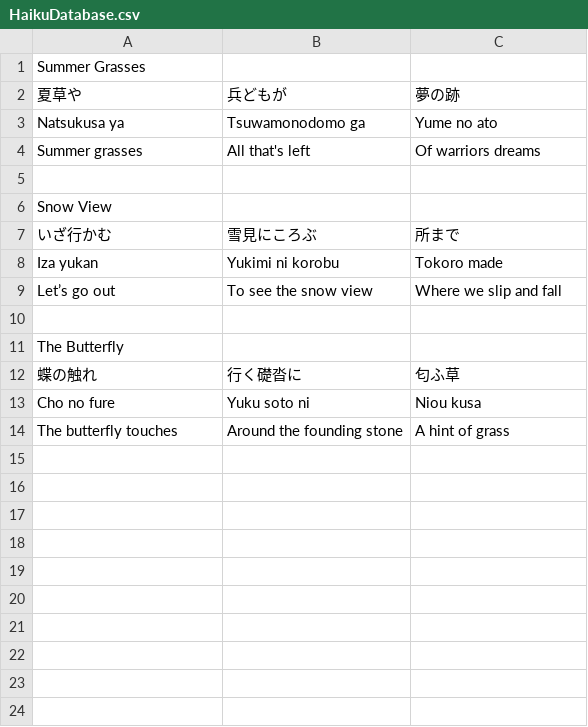
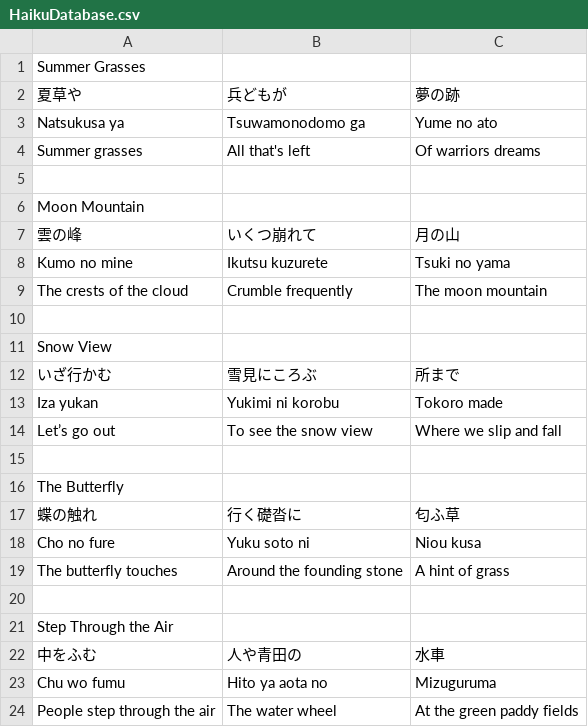
Before and after one commit to ScarletPhoenix5053/Genre-Fusion-Runner, a CSV file: Assets/Scripts/Haiku Management/Resources/Haiku Data/HaikuDatabase.csv, drawn as a sheet.

Commit message:
Expanded Haiku list
Next:
Motion profiles
then onto level design and gameplay improvements

```diff
--- a/Assets/Scripts/Haiku Management/Resources/Haiku Data/HaikuDatabase.csv
+++ b/Assets/Scripts/Haiku Management/Resources/Haiku Data/HaikuDatabase.csv
@@ -5,2 +5,7 @@ Summer grasses,All that's left,Of warriors dreams
 
+Moon Mountain
+雲の峰,いくつ崩れて,月の山
+Kumo no mine,Ikutsu kuzurete,Tsuki no yama
+The crests of the cloud,Crumble frequently,The moon mountain
+
 Snow View
@@ -14 +19,6 @@ Cho no fure,Yuku soto ni,Niou kusa
 The butterfly touches,Around the founding stone,A hint of grass
+
+Step Through the Air
+中をふむ,人や青田の,水車
+Chu wo fumu,Hito ya aota no,Mizuguruma
+People step through the air,The water wheel,At the green paddy fields
```
Also changed, not shown: Assets/Scripts/Haiku Management/Resources/Haiku Data/KanaDatabase.csv, 4 other files.
